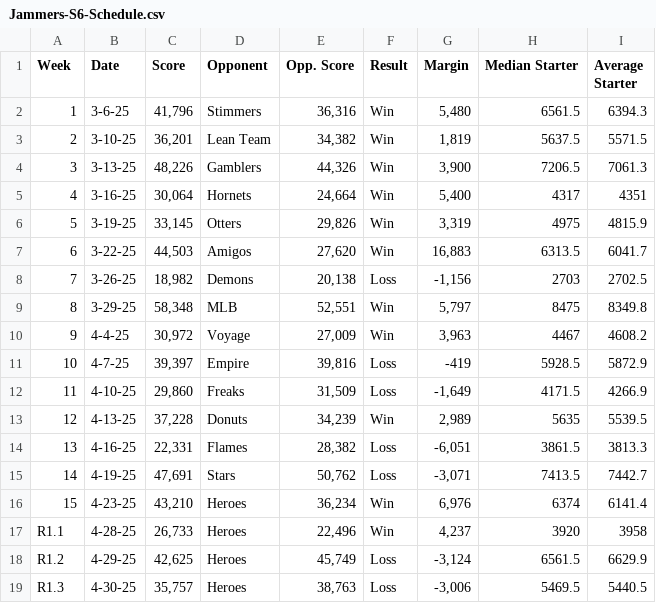
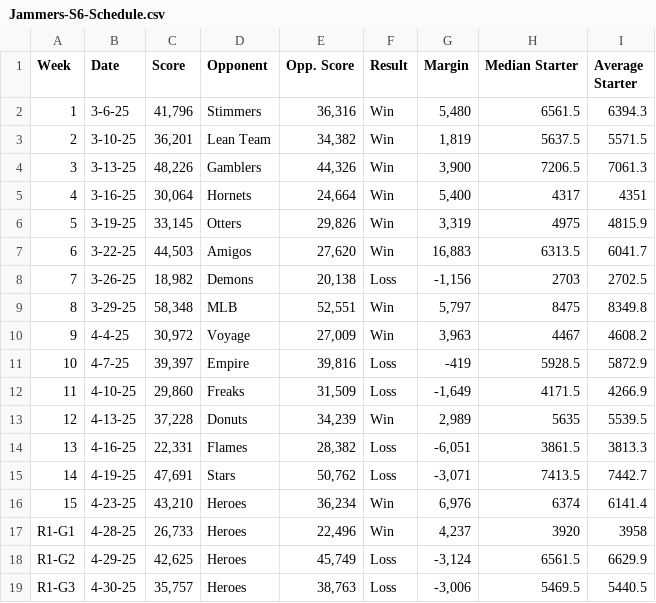
Before and after one commit to potatocaustic/web-stuff, a CSV file: RKL/Jammers/Jammers-S6-Schedule.csv, drawn as a sheet.

Commit message:
Update Jammers-S6-Schedule.csv

```diff
--- a/RKL/Jammers/Jammers-S6-Schedule.csv
+++ b/RKL/Jammers/Jammers-S6-Schedule.csv
@@ -16,4 +16,4 @@ Week,Date,Score,Opponent,Opp. Score,Result,Margin,Median Starter,Average Starter
 15,4-23-25,"43,210",Heroes,"36,234",Win,"6,976",6374,6141.4
-R1.1,4-28-25,"26,733",Heroes,"22,496",Win,"4,237",3920,3958
-R1.2,4-29-25,"42,625",Heroes,"45,749",Loss,"-3,124",6561.5,6629.9
-R1.3,4-30-25,"35,757",Heroes,"38,763",Loss,"-3,006",5469.5,5440.5
+R1-G1,4-28-25,"26,733",Heroes,"22,496",Win,"4,237",3920,3958
+R1-G2,4-29-25,"42,625",Heroes,"45,749",Loss,"-3,124",6561.5,6629.9
+R1-G3,4-30-25,"35,757",Heroes,"38,763",Loss,"-3,006",5469.5,5440.5
```
